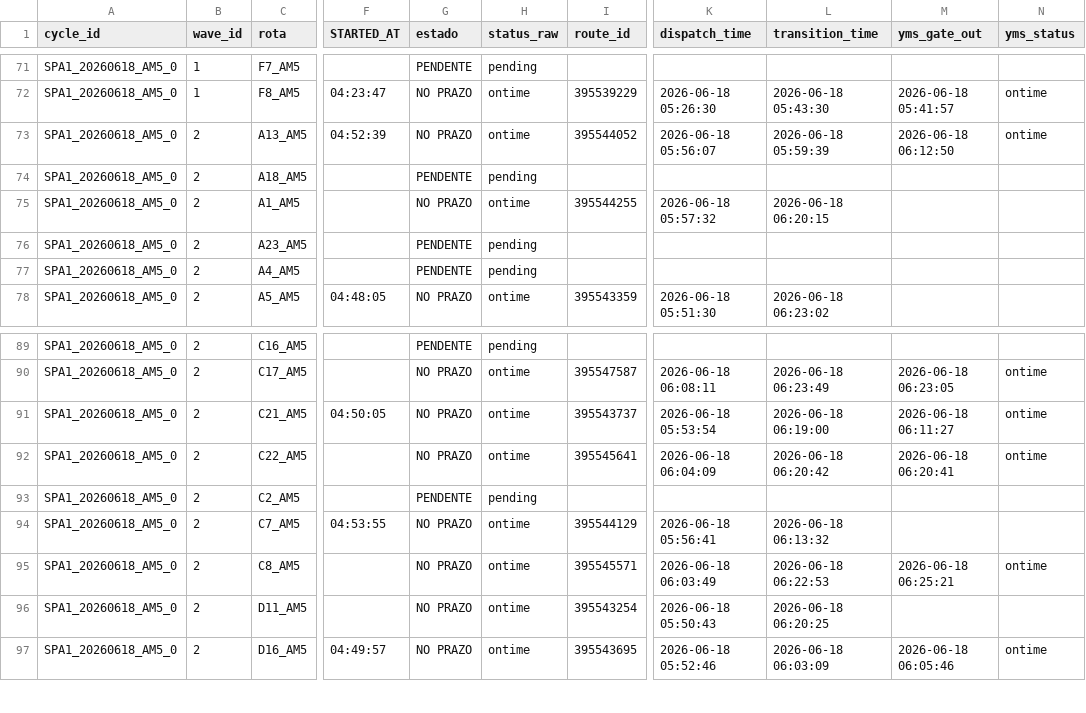
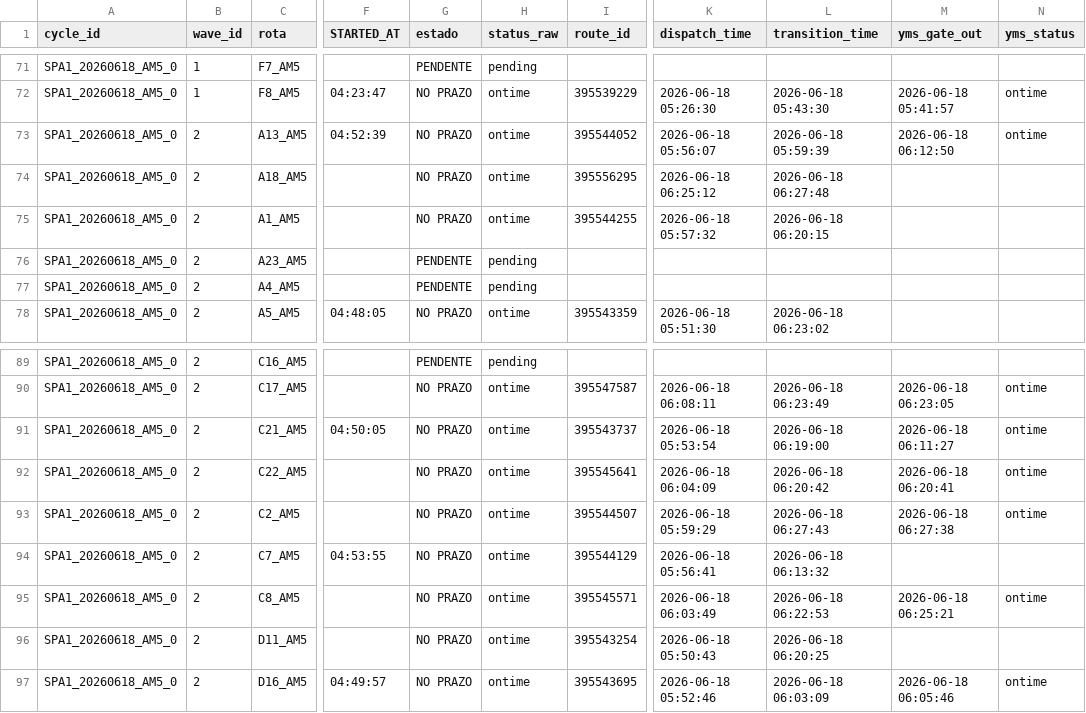
Before and after one commit to Franmoraes01/out-on-time-dashboard, a CSV file: out/out_on_time.csv, drawn as a sheet; only a part is shown, gaps mark what is left out; the diff names each change by its address in the sheet, - before the commit and + after, or states it on an @@ line.

Commit message:
update out_on_time 2026-06-18 06:28:04

```diff
--- a/out/out_on_time.csv
+++ b/out/out_on_time.csv
-G74 (estado): PENDENTE
+G74 (estado): NO PRAZO
-H74 (status_raw): pending
+H74 (status_raw): ontime
-I74 (route_id): (empty)
+I74 (route_id): 395556295
-K74 (dispatch_time): (empty)
+K74 (dispatch_time): 2026-06-18 06:25:12
-L74 (transition_time): (empty)
+L74 (transition_time): 2026-06-18 06:27:48
-G93 (estado): PENDENTE
+G93 (estado): NO PRAZO
-H93 (status_raw): pending
+H93 (status_raw): ontime
-I93 (route_id): (empty)
+I93 (route_id): 395544507
-K93 (dispatch_time): (empty)
+K93 (dispatch_time): 2026-06-18 05:59:29
-L93 (transition_time): (empty)
+L93 (transition_time): 2026-06-18 06:27:43
-M93 (yms_gate_out): (empty)
+M93 (yms_gate_out): 2026-06-18 06:27:38
-N93 (yms_status): (empty)
+N93 (yms_status): ontime
```
